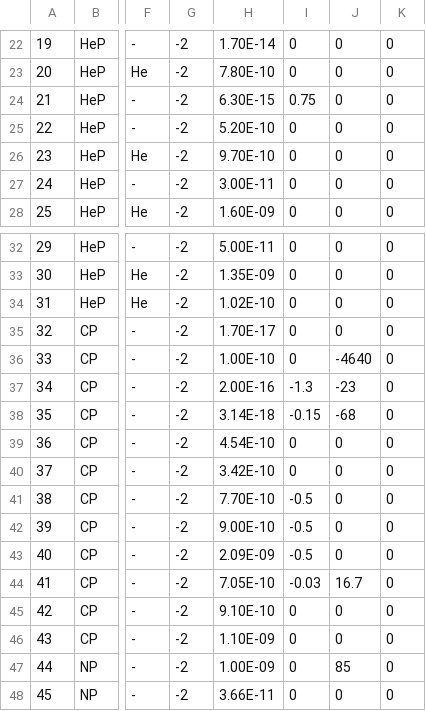
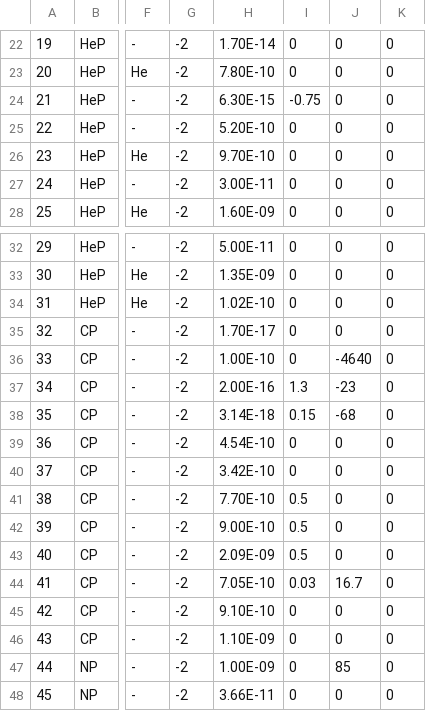
Before and after one commit to danielloyw/saguaro-photochem, a CSV file: data/reactions/ireactions.csv, drawn as a sheet; only a part is shown, gaps mark what is left out; the diff names each change by its address in the sheet, - before the commit and + after, or states it on an @@ line.

Commit message:
Corrected rate coeffs

```diff
--- a/data/reactions/ireactions.csv
+++ b/data/reactions/ireactions.csv
-I24: 0.75
+I24: -0.75
-I37: -1.3
+I37: 1.3
-I38: -0.15
+I38: 0.15
-I41:I43: -0.5
+I41:I43: 0.5
-I44: -0.03
+I44: 0.03
```
